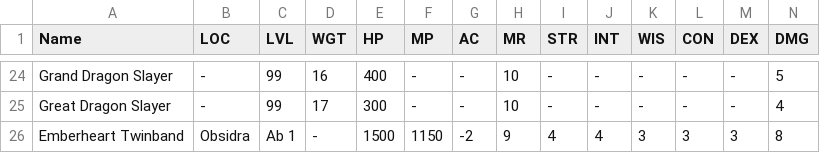
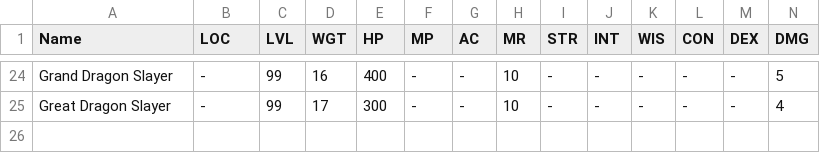
Before and after one commit to unora-project/unora-wiki, a CSV file: data-source/equipment/csv/weapons/peasant/weapons.csv, drawn as a sheet; only a part is shown, gaps mark what is left out; rows hold the shown columns only; the diff names each change by its address in the sheet, - before the commit and + after, or states it on an @@ line.

```diff
--- a/data-source/equipment/csv/weapons/peasant/weapons.csv
+++ b/data-source/equipment/csv/weapons/peasant/weapons.csv
-row 26: Emberheart Twinband | Obsidra | Ab 1 | - | 1500 | 1150 | -2 | 9 | 4 | 4 | 3 | 3 | 3 | 8
```
Also changed, not shown: data-source/equipment/csv/accessories.csv, 2 other files.
